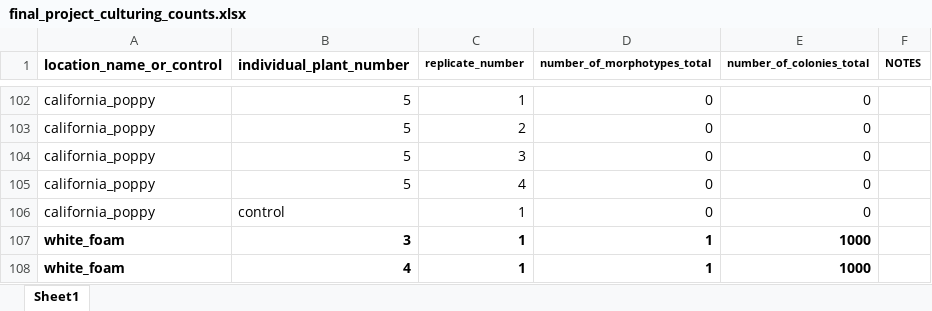
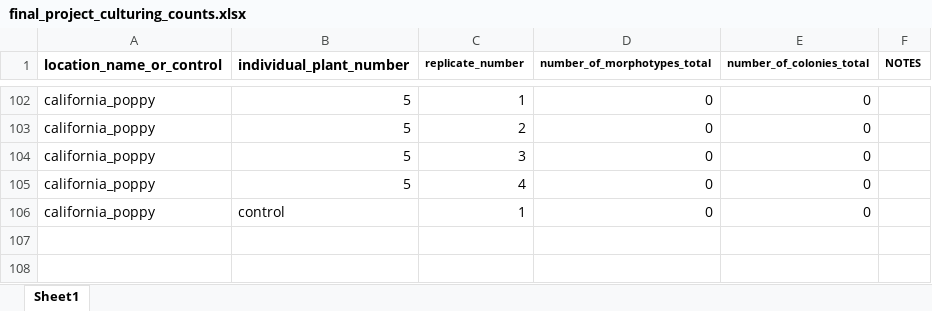
Before and after one commit to 2019-usfca-biol-346-spring/ifinney-microbiology-project, an Excel workbook: data/raw_data/final_project_culturing_counts.xlsx, sheet Sheet1, drawn as a sheet; only a part is shown, gaps mark what is left out; values as stored, in another font and other column widths than the file's, no borders; the diff names each change by its address in the sheet, - before the commit and + after, or states it on an @@ line.

Commit message:
Add updated data files (csv and xlsx)

```diff
--- a/data/raw_data/final_project_culturing_counts.xlsx (sheet Sheet1)
+++ b/data/raw_data/final_project_culturing_counts.xlsx (sheet Sheet1)
-row 107: white_foam | 3 | 1 | 1 | 1000
-row 108: white_foam | 4 | 1 | 1 | 1000
```
Also changed, not shown: 1 other file.
